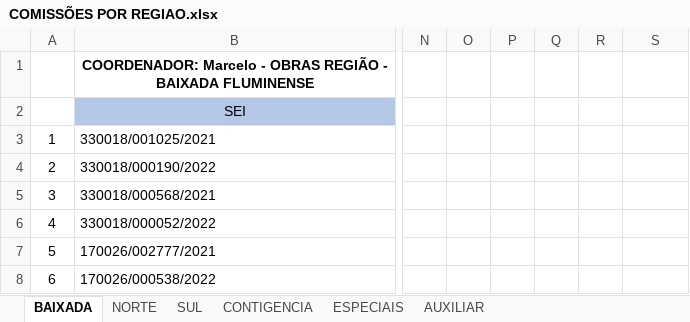
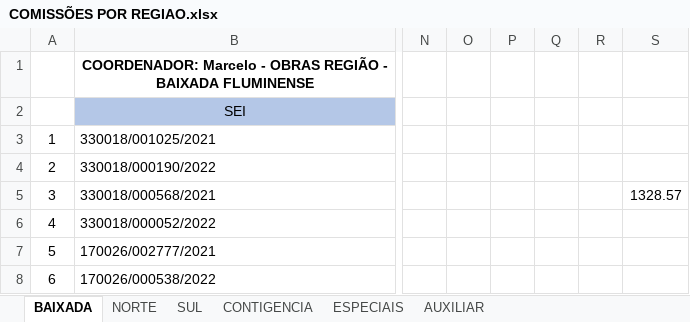
Before and after one commit to flavioalmeidamatos/MEDICOES, an Excel workbook: COMISSÕES POR REGIAO.xlsx, sheet BAIXADA, drawn as a sheet; only a part is shown, gaps mark what is left out; values as stored, in another font and other column widths than the file's, no borders; table styles not drawn; the diff names each change by its address in the sheet, - before the commit and + after, or states it on an @@ line.

```diff
--- a/COMISSÕES POR REGIAO.xlsx (sheet BAIXADA)
+++ b/COMISSÕES POR REGIAO.xlsx (sheet BAIXADA)
-S5: (empty)
+S5: 1328.57
```
Also changed, not shown: sheet AUXILIAR, 1 other file.
